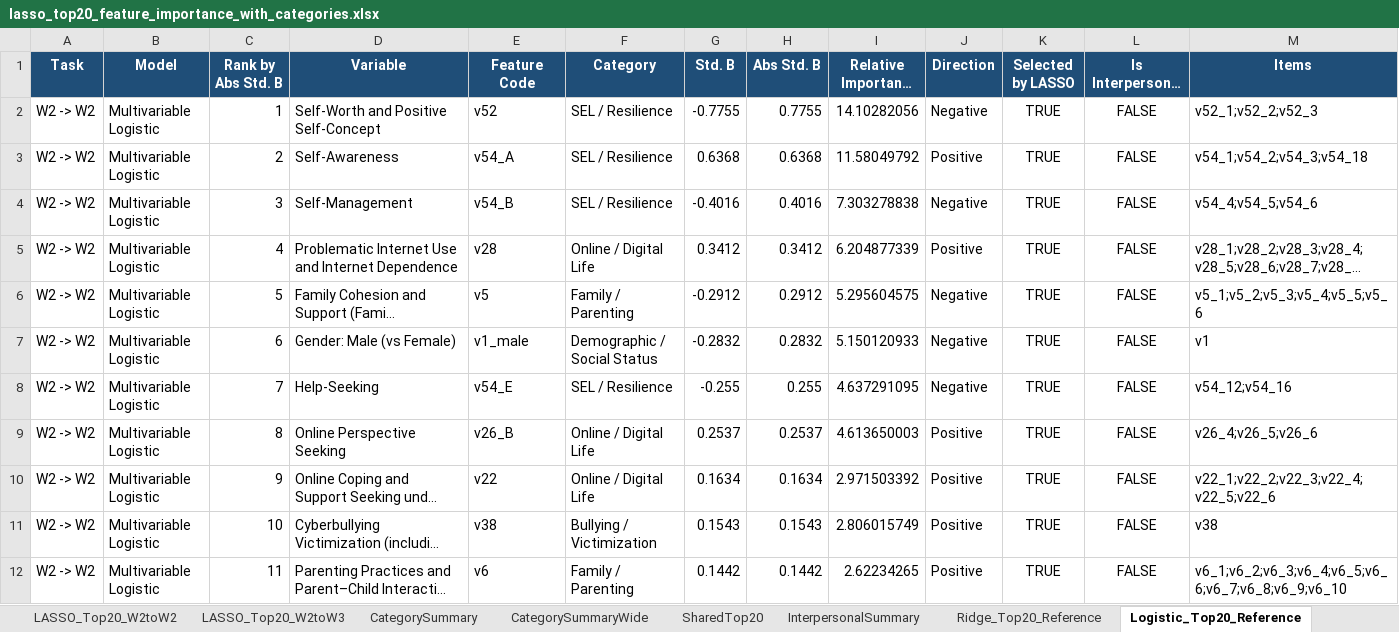
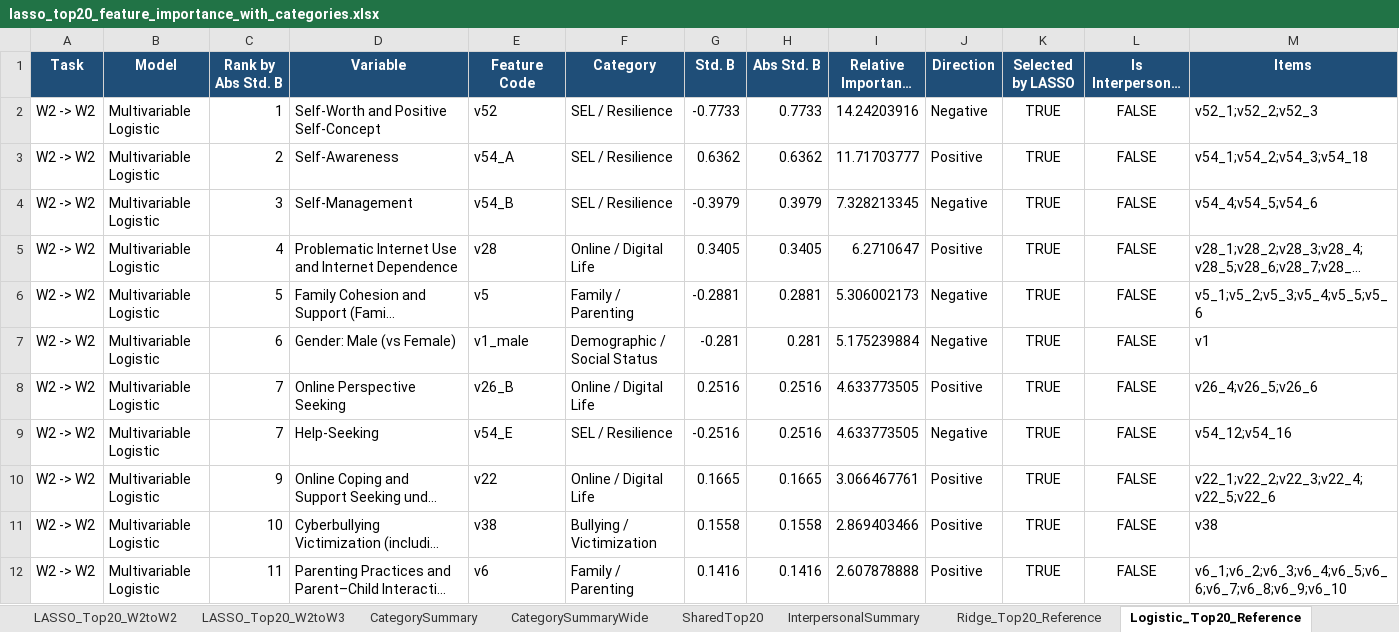
Before and after one commit to joseph-advan/TIGPS, an Excel workbook: 20251229_new_progress/Code/paper_data_newdata/main_paper_results/04_feature_importance_top20/outputs/lasso_top20_feature_importance_with_categories.xlsx, sheet Logistic_Top20_Reference, drawn as a sheet; only a part is shown; long unchanged cells end in …; values as stored, in another font and other column widths than the file's, no borders; removed rows and columns are numbered as before the commit, all else as after; the diff covers the shown part only; the diff names each change by its address in the sheet, - before the commit and + after, or states it on an @@ line.

```diff
--- a/20251229_new_progress/Code/paper_data_newdata/main_paper_results/04_feature_importance_top20/outputs/lasso_top20_feature_importance_with_categories.xlsx (sheet Logistic_Top20_Reference)
+++ b/20251229_new_progress/Code/paper_data_newdata/main_paper_results/04_feature_importance_top20/outputs/lasso_top20_feature_importance_with_categories.xlsx (sheet Logistic_Top20_Reference)
-G2 (Std. B): -0.7755
+G2 (Std. B): -0.7733
-H2 (Abs Std. B): 0.7755
+H2 (Abs Std. B): 0.7733
-I2 (Relative Importance %): 14.10282056
+I2 (Relative Importance %): 14.24203916
-G3 (Std. B): 0.6368
+G3 (Std. B): 0.6362
-H3 (Abs Std. B): 0.6368
+H3 (Abs Std. B): 0.6362
-I3 (Relative Importance %): 11.58049792
+I3 (Relative Importance %): 11.71703777
-G4 (Std. B): -0.4016
+G4 (Std. B): -0.3979
-H4 (Abs Std. B): 0.4016
+H4 (Abs Std. B): 0.3979
-I4 (Relative Importance %): 7.303278838
+I4 (Relative Importance %): 7.328213345
-G5 (Std. B): 0.3412
+G5 (Std. B): 0.3405
-H5 (Abs Std. B): 0.3412
+H5 (Abs Std. B): 0.3405
-I5 (Relative Importance %): 6.204877339
+I5 (Relative Importance %): 6.2710647
-G6 (Std. B): -0.2912
+G6 (Std. B): -0.2881
-H6 (Abs Std. B): 0.2912
+H6 (Abs Std. B): 0.2881
-I6 (Relative Importance %): 5.295604575
+I6 (Relative Importance %): 5.306002173
-G7 (Std. B): -0.2832
+G7 (Std. B): -0.281
-H7 (Abs Std. B): 0.2832
+H7 (Abs Std. B): 0.281
-I7 (Relative Importance %): 5.150120933
+I7 (Relative Importance %): 5.175239884
+row 8: W2 -> W2 | Multivariable Logistic | 7 | Online Perspective Seeking | v26_B | Online / Digital Life | 0.2516 | 0.2516 | 4.633773505 | Positive | TRUE | FALSE | v26_4;v26_5;v26_6
-G9 (Std. B): -0.255
+G9 (Std. B): -0.2516
-H9 (Abs Std. B): 0.255
+H9 (Abs Std. B): 0.2516
-I9 (Relative Importance %): 4.637291095
+I9 (Relative Importance %): 4.633773505
-row 9: W2 -> W2 | Multivariable Logistic | 8 | Online Perspective Seeking | v26_B | Online / Digital Life | 0.2537 | 0.2537 | 4.613650003 | Positive | TRUE | FALSE | v26_4;v26_5;v26_6
-G10 (Std. B): 0.1634
+G10 (Std. B): 0.1665
-H10 (Abs Std. B): 0.1634
+H10 (Abs Std. B): 0.1665
-I10 (Relative Importance %): 2.971503392
+I10 (Relative Importance %): 3.066467761
-G11 (Std. B): 0.1543
+G11 (Std. B): 0.1558
-H11 (Abs Std. B): 0.1543
+H11 (Abs Std. B): 0.1558
-I11 (Relative Importance %): 2.806015749
+I11 (Relative Importance %): 2.869403466
-G12 (Std. B): 0.1442
+G12 (Std. B): 0.1416
-H12 (Abs Std. B): 0.1442
+H12 (Abs Std. B): 0.1416
-I12 (Relative Importance %): 2.62234265
+I12 (Relative Importance %): 2.607878888
```
Also changed, not shown: 5 added rows, 5 removed rows and 77 edited cells elsewhere in this sheet, sheet LASSO_Top20_Combined, sheet Ridge_Top20_Reference, sheet LASSO_Top20_W2toW2, sheet SharedTop20, sheet LASSO_Top20_W2toW3, sheet CategorySummary, 2 more sheets, 20251229_new_progress/Code/paper_data_newdata/main_paper_results/02_descriptive_table1_group_differences/outputs/01_w2_features_to_w2_distress/table1_w2_to_w2_observed_network.xlsx, 20251229_new_progress/Code/paper_data_newdata/main_paper_results/02_descriptive_table1_group_differences/outputs/02_w2_features_to_w3_distress/table1_w2_to_w3_observed_network.xlsx, 54 other files.
